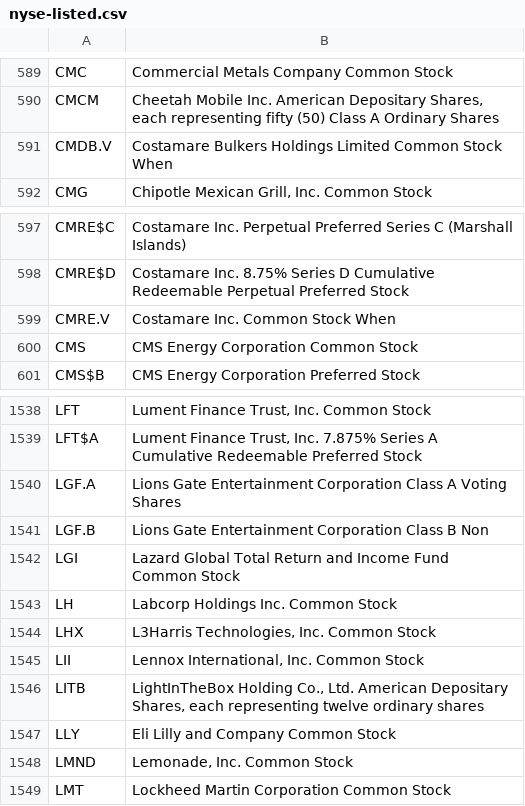
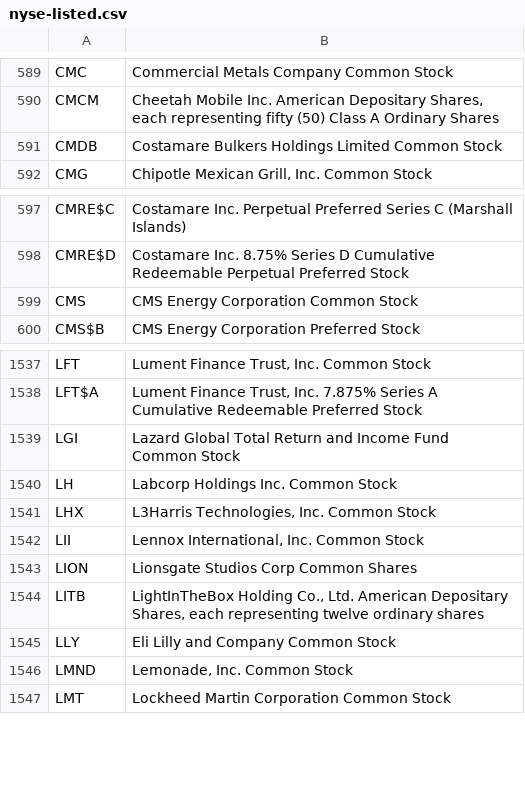
Before and after one commit to datasets/nyse-other-listings, a CSV file: data/nyse-listed.csv, drawn as a sheet; only a part is shown, gaps mark what is left out.

```diff
--- a/data/nyse-listed.csv
+++ b/data/nyse-listed.csv
@@ -590,3 +590,3 @@ CMC,Commercial Metals Company Common Stock
 CMCM,"Cheetah Mobile Inc. American Depositary Shares, each representing fifty (50) Class A Ordinary Shares"
-CMDB.V,Costamare Bulkers Holdings Limited Common Stock When
+CMDB,Costamare Bulkers Holdings Limited Common Stock
 CMG,"Chipotle Mexican Grill, Inc. Common Stock"
@@ -598,3 +598,2 @@ CMRE$C,Costamare Inc. Perpetual Preferred Series C (Marshall Islands)
 CMRE$D,Costamare Inc. 8.75% Series D Cumulative Redeemable Perpetual Preferred Stock
-CMRE.V,Costamare Inc. Common Stock When
 CMS,CMS Energy Corporation Common Stock
@@ -1539,4 +1538,2 @@ LFT,"Lument Finance Trust, Inc. Common Stock"
 LFT$A,"Lument Finance Trust, Inc. 7.875% Series A Cumulative Redeemable Preferred Stock"
-LGF.A,Lions Gate Entertainment Corporation Class A Voting Shares
-LGF.B,Lions Gate Entertainment Corporation Class B Non
 LGI,Lazard Global Total Return and Income Fund Common Stock
@@ -1545,2 +1542,3 @@ LHX,"L3Harris Technologies, Inc. Common Stock"
 LII,"Lennox International, Inc. Common Stock"
+LION,Lionsgate Studios Corp Common Shares
 LITB,"LightInTheBox Holding Co., Ltd. American Depositary Shares, each representing twelve ordinary shares"
```
Also changed, not shown: data/other-listed.csv.
